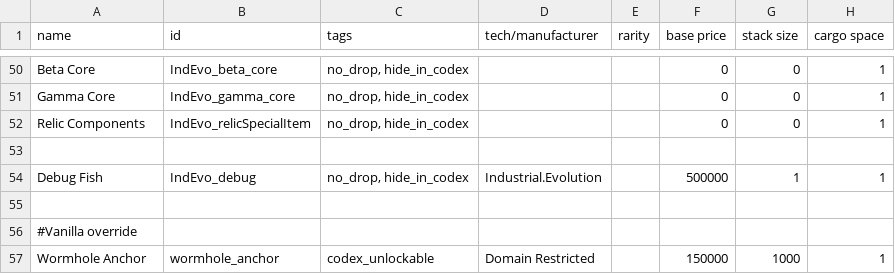
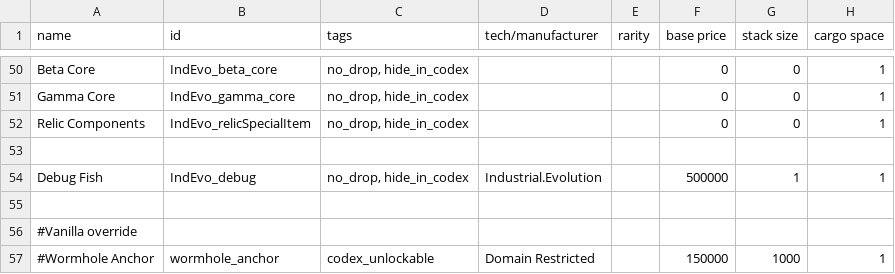
Before and after one commit to SirHartley/Industrial.Evolution, a CSV file: data/campaign/special_items.csv, drawn as a sheet; only a part is shown, gaps mark what is left out; the diff names each change by its address in the sheet, - before the commit and + after, or states it on an @@ line.

```diff
--- a/data/campaign/special_items.csv
+++ b/data/campaign/special_items.csv
-A57 (name): Wormhole Anchor
+A57 (name): #Wormhole Anchor
```
Also changed, not shown: data/campaign/industries.csv, data/config/LunaSettings.csv, 16 other files.
